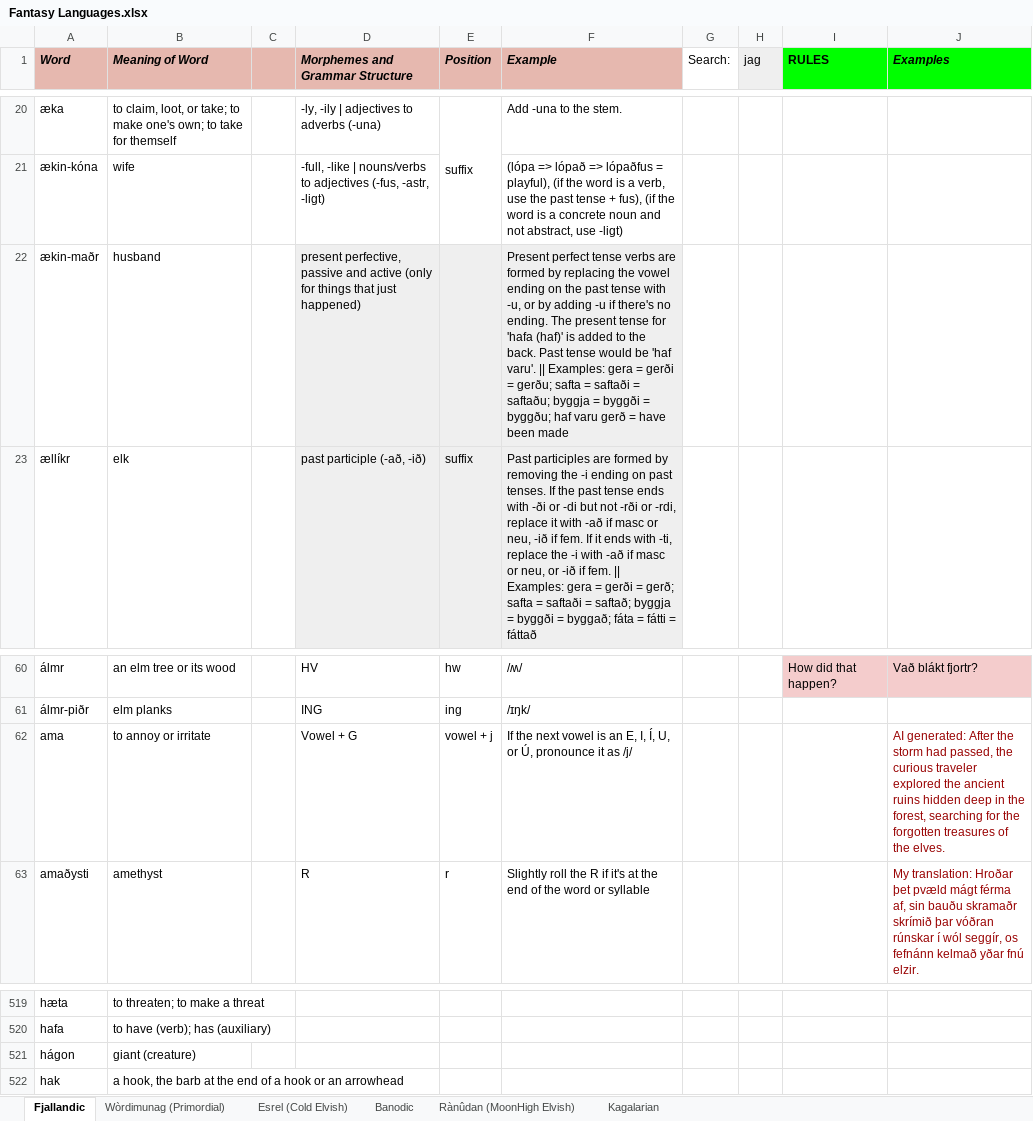
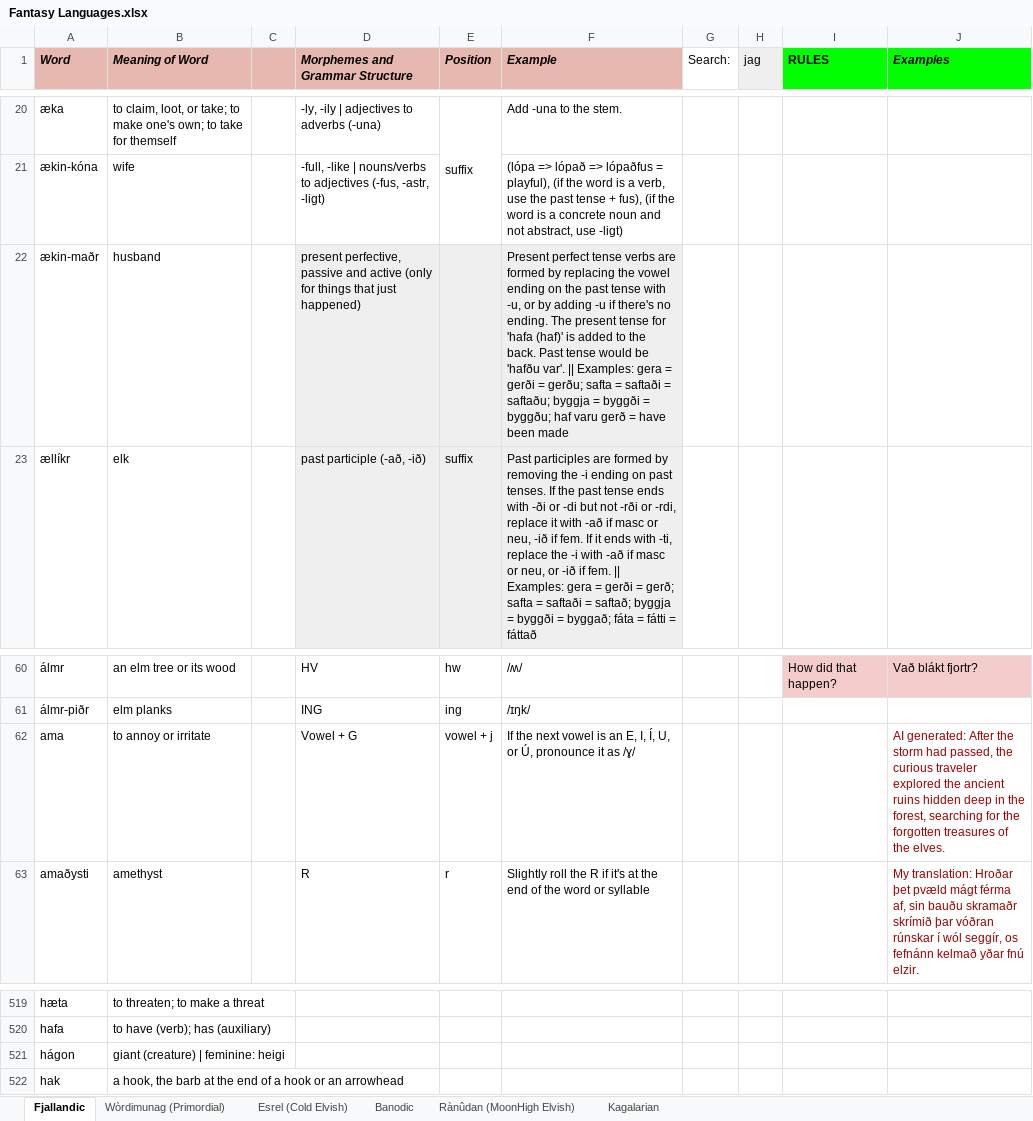
Before and after one commit to Oneo64/Auldworlde, an Excel workbook: Literature/Languages/Fantasy Languages.xlsx, sheet Fjallandic, drawn as a sheet; only a part is shown, gaps mark what is left out; values as stored, in another font and other column widths than the file's, no borders; charts and pictures not drawn; the diff names each change by its address in the sheet, - before the commit and + after, or states it on an @@ line.

```diff
--- a/Literature/Languages/Fantasy Languages.xlsx (sheet Fjallandic)
+++ b/Literature/Languages/Fantasy Languages.xlsx (sheet Fjallandic)
-F22 (Example): …would be 'haf varu'. || Examples:…
+F22 (Example): …would be 'hafðu var'. || Examples:…
-F62 (Example): …it as /j/
+F62 (Example): …it as /ɣ/
-B521 (Meaning of Word): giant (creature)
+B521 (Meaning of Word): giant (creature) | feminine: heigi
```
Also changed, not shown: 1 other file.
